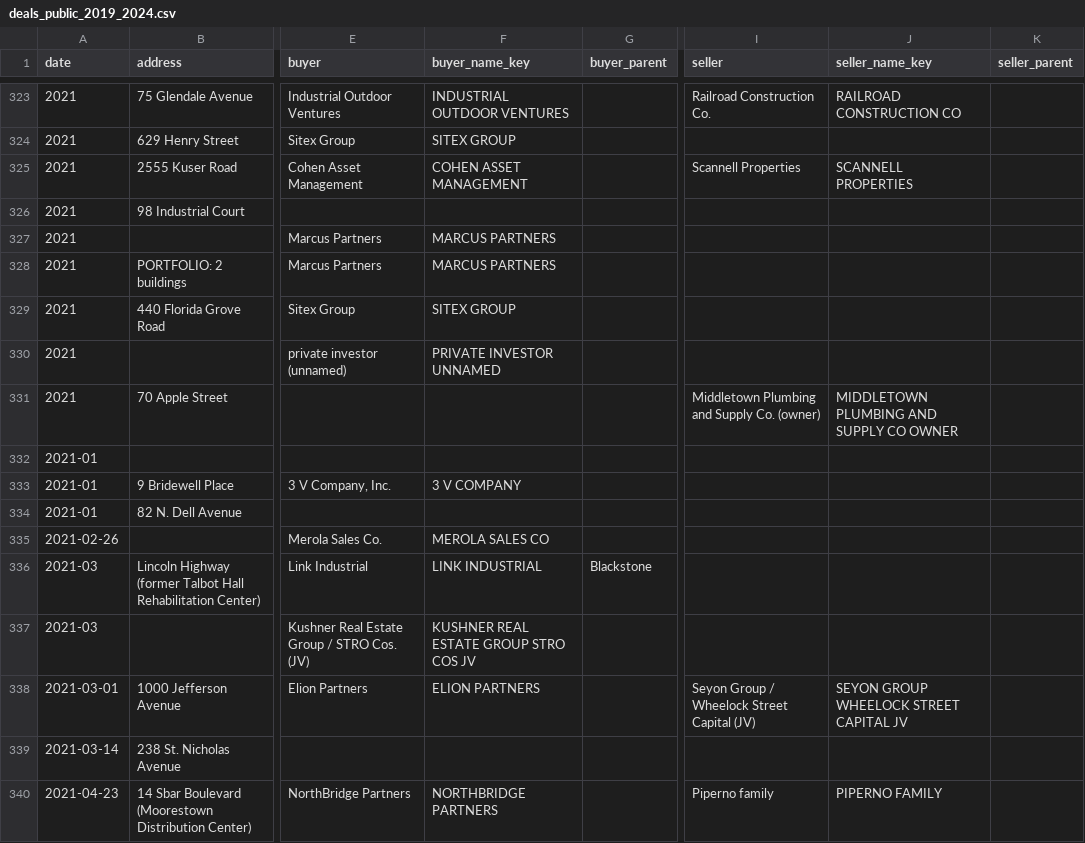
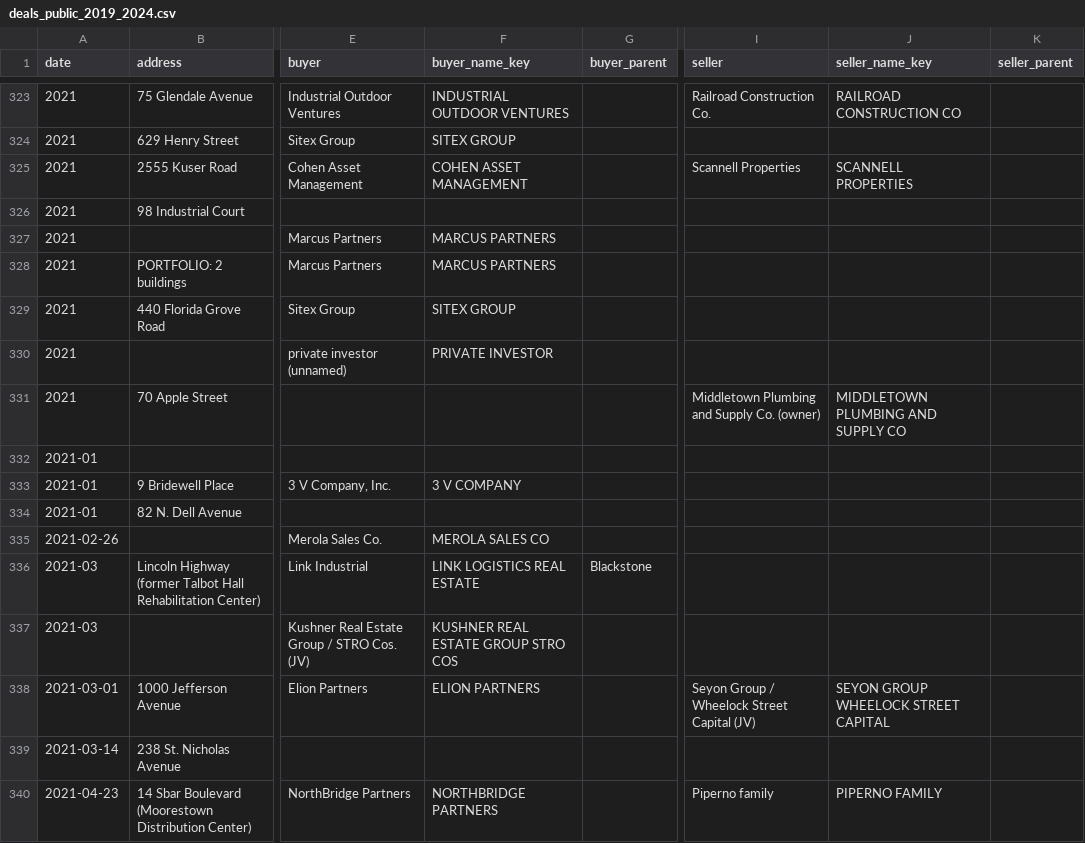
Before and after one commit to yitzija-sketch/cladue, a CSV file: buyers_research/deals_public_2019_2024.csv, drawn as a sheet; only a part is shown, gaps mark what is left out; the diff covers the shown part only; the diff names each change by its address in the sheet, - before the commit and + after, or states it on an @@ line.

```diff
--- a/buyers_research/deals_public_2019_2024.csv
+++ b/buyers_research/deals_public_2019_2024.csv
-F330 (buyer_name_key): PRIVATE INVESTOR UNNAMED
+F330 (buyer_name_key): PRIVATE INVESTOR
-J331 (seller_name_key): MIDDLETOWN PLUMBING AND SUPPLY CO OWNER
+J331 (seller_name_key): MIDDLETOWN PLUMBING AND SUPPLY CO
-F336 (buyer_name_key): LINK INDUSTRIAL
+F336 (buyer_name_key): LINK LOGISTICS REAL ESTATE
-F337 (buyer_name_key): KUSHNER REAL ESTATE GROUP STRO COS JV
+F337 (buyer_name_key): KUSHNER REAL ESTATE GROUP STRO COS
-J338 (seller_name_key): SEYON GROUP WHEELOCK STREET CAPITAL JV
+J338 (seller_name_key): SEYON GROUP WHEELOCK STREET CAPITAL
```
Also changed, not shown: 129 edited cells elsewhere in this file, buyers_research/buyer_activity_rank.csv, buyers_research/buyers_stated.csv, 6 other files.
